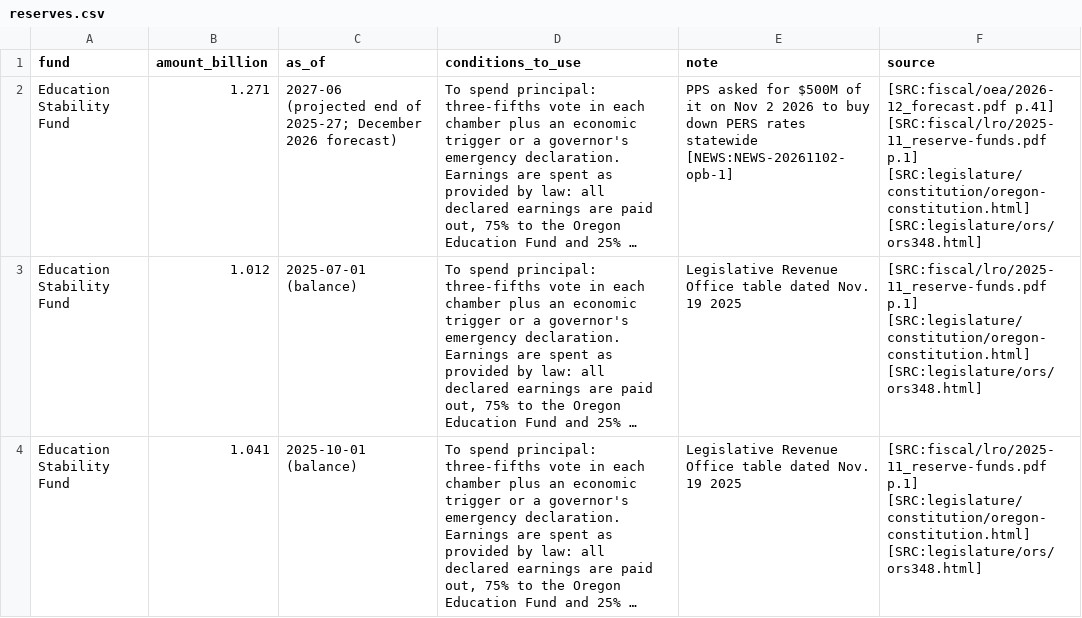
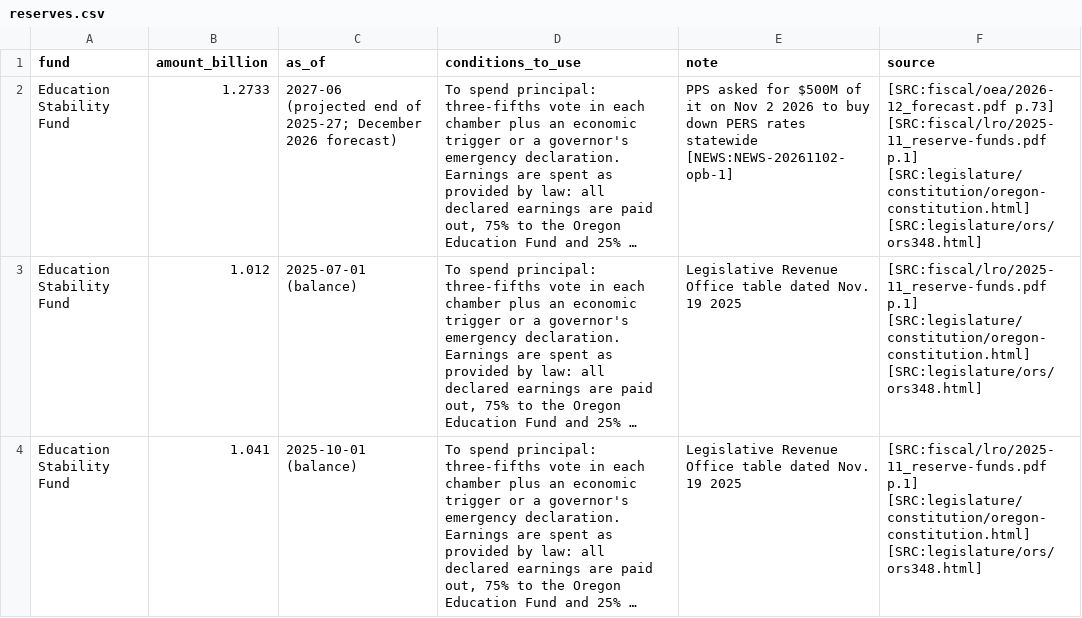
Before and after one commit to pietvanzoen/fund-oregon-schools, a CSV file: analysis/data/reserves.csv, drawn as a sheet; long unchanged cells end in …; the diff names each change by its address in the sheet, - before the commit and + after, or states it on an @@ line.

```diff
--- a/analysis/data/reserves.csv
+++ b/analysis/data/reserves.csv
-B2 (amount_billion): 1.271
+B2 (amount_billion): 1.2733
-F2 (source): [SRC:fiscal/oea/2026-12_forecast.pdf p.41] [SRC:fiscal/lro/2025-11_reserve-funds.pdf p.1]…
+F2 (source): [SRC:fiscal/oea/2026-12_forecast.pdf p.73] [SRC:fiscal/lro/2025-11_reserve-funds.pdf p.1]…
```
Also changed, not shown: analysis/updates.csv, 4 other files.
